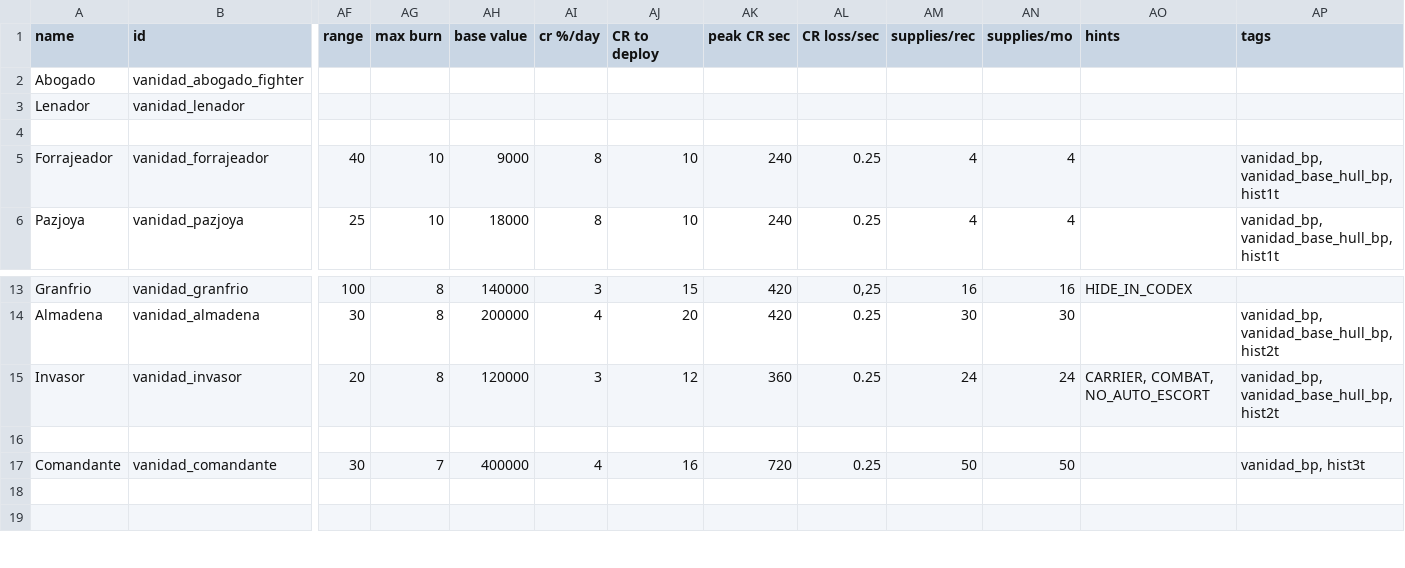
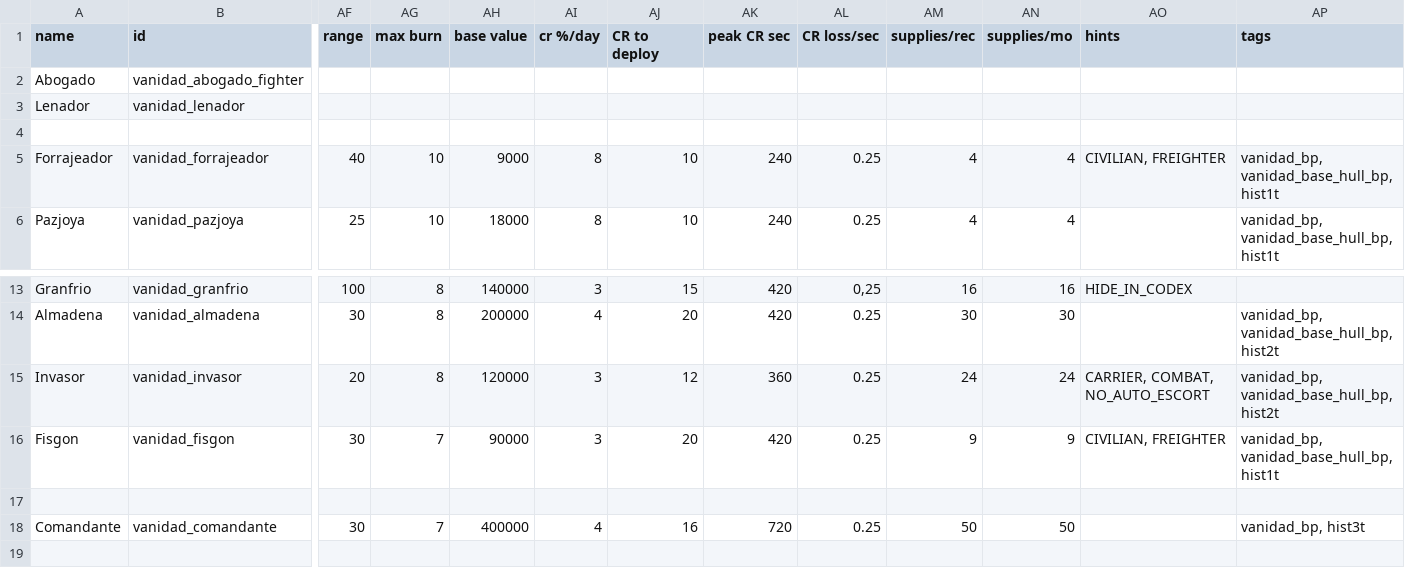
Before and after one commit to FabriceValade/VanidadYAfliction, a CSV file: data/hulls/ship_data.csv, drawn as a sheet; only a part is shown, gaps mark what is left out; the shorter side is filled out with more unchanged rows; rows hold the shown columns only; the diff names each change by its address in the sheet, - before the commit and + after, or states it on an @@ line.

```diff
--- a/data/hulls/ship_data.csv
+++ b/data/hulls/ship_data.csv
-AO5 (hints): (empty)
+AO5 (hints): CIVILIAN, FREIGHTER
+row 16: Fisgon | vanidad_fisgon | 30 | 7 | 90000 | 3 | 20 | 420 | 0.25 | 9 | 9 | CIVILIAN, FREIGHTER | vanidad_bp, vanidad_base_hull_bp, hist1t
```
Also changed, not shown: data/strings/descriptions.csv, 2 other files.
